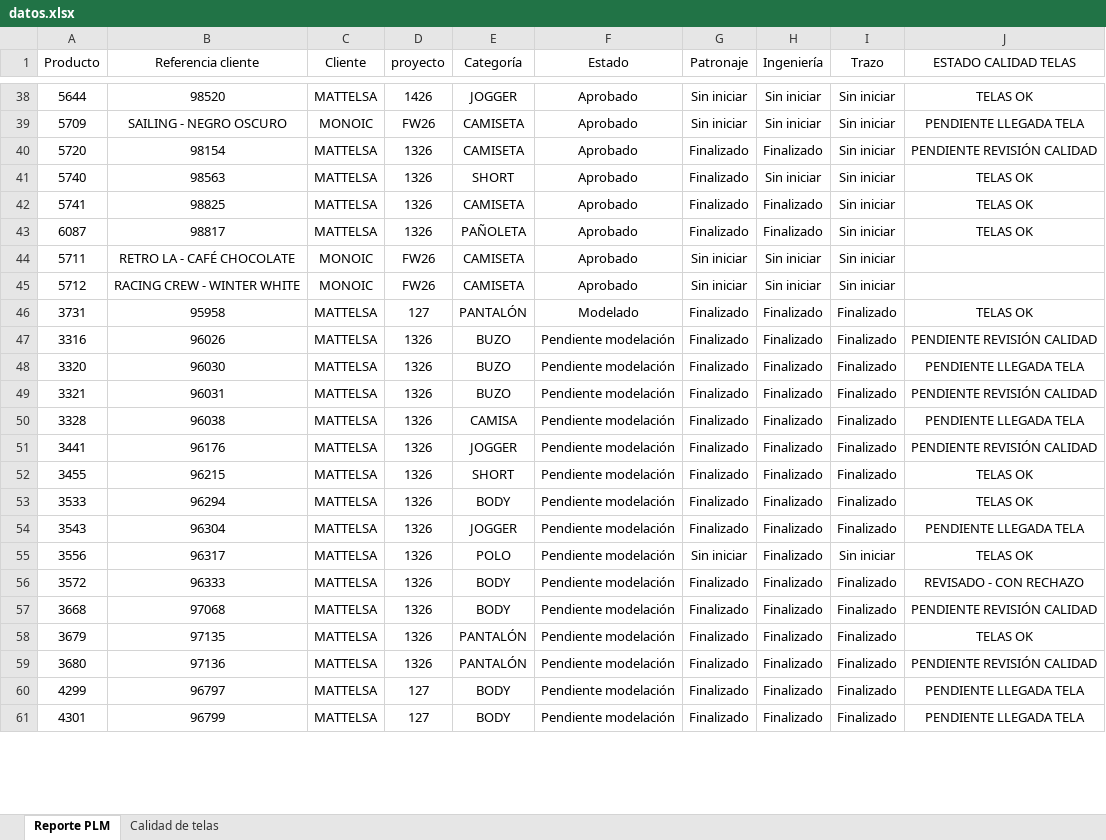
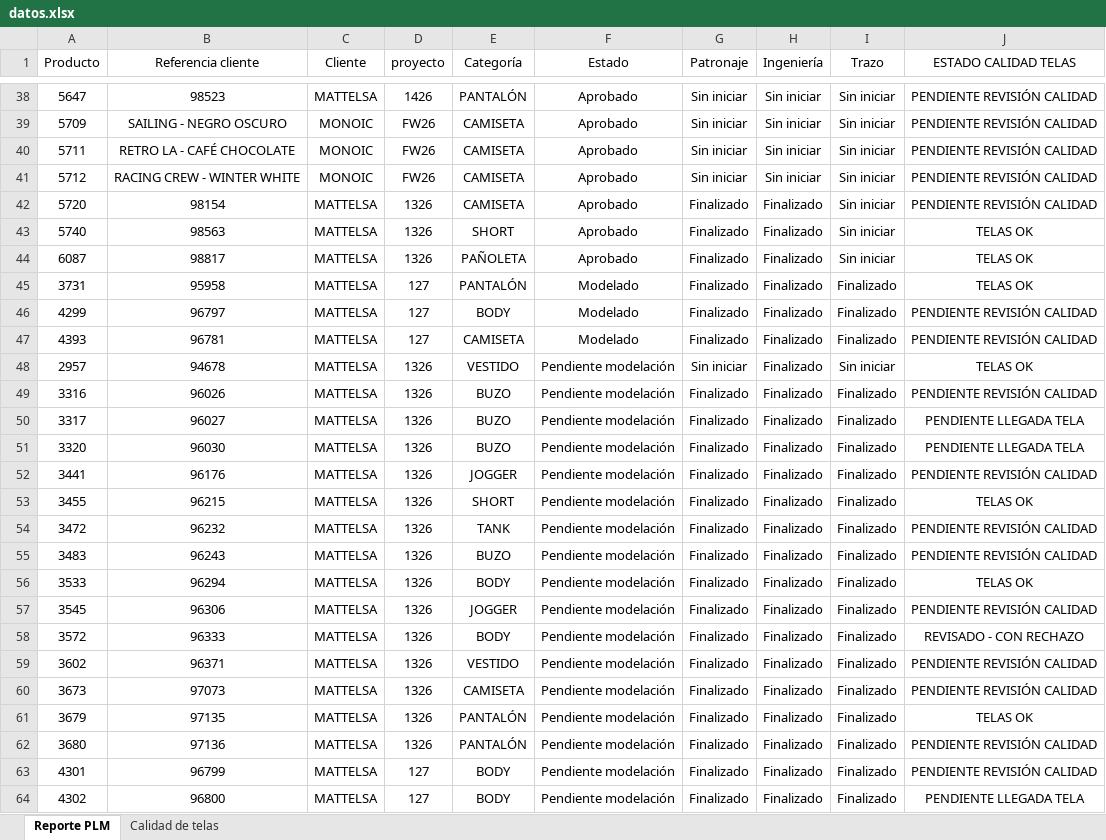
Before and after one commit to AnaliticaURA/PendientesLiberacion, an Excel workbook: datos.xlsx, sheet Reporte PLM, drawn as a sheet; only a part is shown, gaps mark what is left out; values as stored, in another font and other column widths than the file's, no borders; table styles not drawn; removed rows and columns are numbered as before the commit, all else as after; the diff covers the shown part only; the diff names each change by its address in the sheet, - before the commit and + after, or states it on an @@ line.

```diff
--- a/datos.xlsx (sheet Reporte PLM)
+++ b/datos.xlsx (sheet Reporte PLM)
-A38 (Producto): 5644
+A38 (Producto): 5647
-B38 (Referencia cliente): 98520
+B38 (Referencia cliente): 98523
-E38 (Categoría): JOGGER
+E38 (Categoría): PANTALÓN
-J38 (ESTADO CALIDAD TELAS): TELAS OK
+J38 (ESTADO CALIDAD TELAS): PENDIENTE REVISIÓN CALIDAD
-J39 (ESTADO CALIDAD TELAS): PENDIENTE LLEGADA TELA
+J39 (ESTADO CALIDAD TELAS): PENDIENTE REVISIÓN CALIDAD
+row 40: 5711 | RETRO LA - CAFÉ CHOCOLATE | MONOIC | FW26 | CAMISETA | Aprobado | Sin iniciar | Sin iniciar | Sin iniciar | PENDIENTE REVISIÓN CALIDAD
+row 41: 5712 | RACING CREW - WINTER WHITE | MONOIC | FW26 | CAMISETA | Aprobado | Sin iniciar | Sin iniciar | Sin iniciar | PENDIENTE REVISIÓN CALIDAD
-H43 (Ingeniería): Sin iniciar
+H43 (Ingeniería): Finalizado
-row 42: 5741 | 98825 | MATTELSA | 1326 | CAMISETA | Aprobado | Finalizado | Finalizado | Sin iniciar | TELAS OK
-row 44: 5711 | RETRO LA - CAFÉ CHOCOLATE | MONOIC | FW26 | CAMISETA | Aprobado | Sin iniciar | Sin iniciar | Sin iniciar
-row 45: 5712 | RACING CREW - WINTER WHITE | MONOIC | FW26 | CAMISETA | Aprobado | Sin iniciar | Sin iniciar | Sin iniciar
+row 46: 4299 | 96797 | MATTELSA | 127 | BODY | Modelado | Finalizado | Finalizado | Finalizado | PENDIENTE REVISIÓN CALIDAD
+row 47: 4393 | 96781 | MATTELSA | 127 | CAMISETA | Modelado | Finalizado | Finalizado | Finalizado | PENDIENTE REVISIÓN CALIDAD
+row 48: 2957 | 94678 | MATTELSA | 1326 | VESTIDO | Pendiente modelación | Sin iniciar | Finalizado | Sin iniciar | TELAS OK
+row 50: 3317 | 96027 | MATTELSA | 1326 | BUZO | Pendiente modelación | Finalizado | Finalizado | Finalizado | PENDIENTE LLEGADA TELA
-row 49: 3321 | 96031 | MATTELSA | 1326 | BUZO | Pendiente modelación | Finalizado | Finalizado | Finalizado | PENDIENTE REVISIÓN CALIDAD
-row 50: 3328 | 96038 | MATTELSA | 1326 | CAMISA | Pendiente modelación | Finalizado | Finalizado | Finalizado | PENDIENTE LLEGADA TELA
+row 54: 3472 | 96232 | MATTELSA | 1326 | TANK | Pendiente modelación | Finalizado | Finalizado | Finalizado | PENDIENTE REVISIÓN CALIDAD
+row 55: 3483 | 96243 | MATTELSA | 1326 | BUZO | Pendiente modelación | Finalizado | Finalizado | Finalizado | PENDIENTE REVISIÓN CALIDAD
-A57 (Producto): 3543
+A57 (Producto): 3545
-B57 (Referencia cliente): 96304
+B57 (Referencia cliente): 96306
-J57 (ESTADO CALIDAD TELAS): PENDIENTE LLEGADA TELA
+J57 (ESTADO CALIDAD TELAS): PENDIENTE REVISIÓN CALIDAD
-row 55: 3556 | 96317 | MATTELSA | 1326 | POLO | Pendiente modelación | Sin iniciar | Finalizado | Sin iniciar | TELAS OK
-A59 (Producto): 3668
+A59 (Producto): 3602
-B59 (Referencia cliente): 97068
+B59 (Referencia cliente): 96371
-E59 (Categoría): BODY
+E59 (Categoría): VESTIDO
+row 60: 3673 | 97073 | MATTELSA | 1326 | CAMISETA | Pendiente modelación | Finalizado | Finalizado | Finalizado | PENDIENTE REVISIÓN CALIDAD
-row 60: 4299 | 96797 | MATTELSA | 127 | BODY | Pendiente modelación | Finalizado | Finalizado | Finalizado | PENDIENTE LLEGADA TELA
-J63 (ESTADO CALIDAD TELAS): PENDIENTE LLEGADA TELA
+J63 (ESTADO CALIDAD TELAS): PENDIENTE REVISIÓN CALIDAD
+row 64: 4302 | 96800 | MATTELSA | 127 | BODY | Pendiente modelación | Finalizado | Finalizado | Finalizado | PENDIENTE LLEGADA TELA
```
Also changed, not shown: 15 added rows, 9 removed rows and 48 edited cells elsewhere in this sheet, sheet Calidad de telas.
